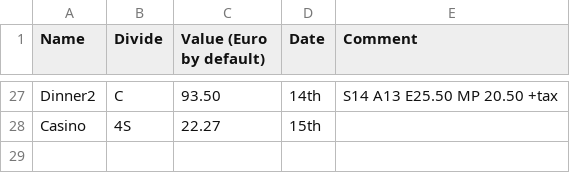
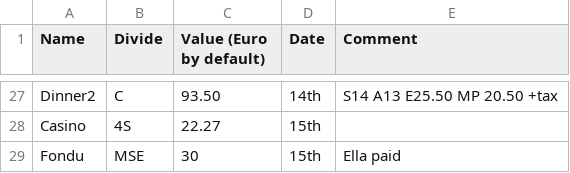
Before and after one commit to phillipcrout/misc, a CSV file: font_expenses.csv, drawn as a sheet; only a part is shown, gaps mark what is left out.

Commit message:
fondu included

```diff
--- a/font_expenses.csv
+++ b/font_expenses.csv
@@ -28 +28,2 @@ Dinner2,C,93.50,14th, S14 A13 E25.50 MP 20.50 +tax
 Casino,4S,22.27,15th,
+Fondu,MSE,30,15th, Ella paid
```
